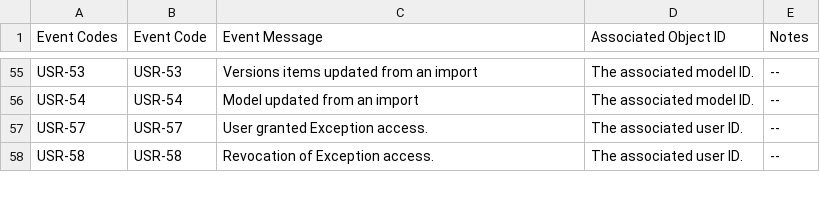
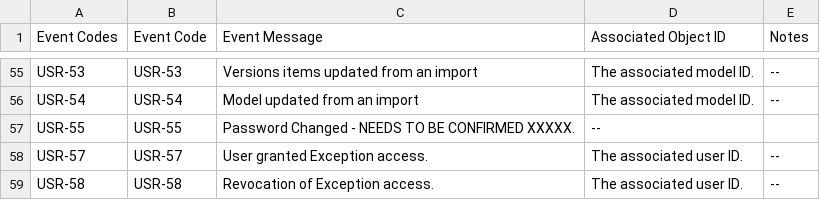
Before and after one commit to qkeddy/anaplan-audit-history, a CSV file: activity_events.csv, drawn as a sheet; only a part is shown, gaps mark what is left out.

Commit message:
Added in new `USR-55` activity code Added facility to drop tables that are appended to.

```diff
--- a/activity_events.csv
+++ b/activity_events.csv
@@ -56,2 +56,3 @@ USR-53,USR-53,Versions items updated from an import,The associated model ID.,--
 USR-54,USR-54,Model updated from an import,The associated model ID.,--
+USR-55,USR-55,Password Changed - NEEDS TO BE CONFIRMED XXXXX.,--
 USR-57,USR-57,User granted Exception access.,The associated user ID.,--
```
Also changed, not shown: 3 other files.
